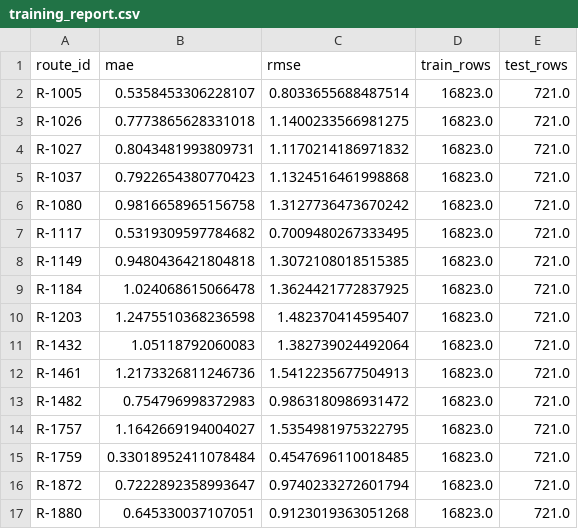
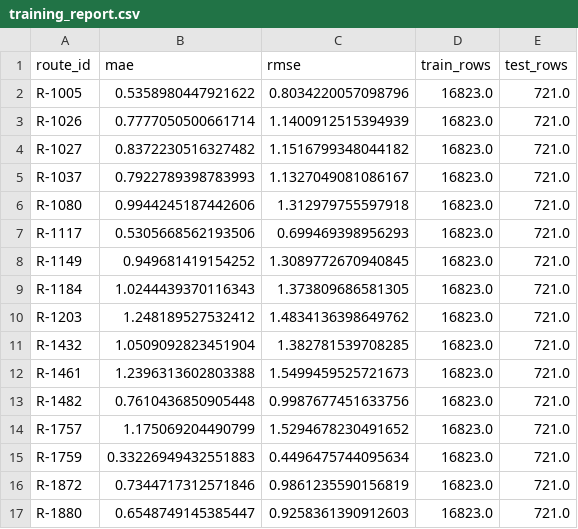
Before and after one commit to ahm538/time-series-forecasting_SEKKA, a CSV file: training_report.csv, drawn as a sheet; only a part is shown; the diff covers the shown part only.

```diff
--- a/training_report.csv
+++ b/training_report.csv
@@ -1,17 +1,17 @@
 route_id,mae,rmse,train_rows,test_rows
-R-1005,0.5358453306228107,0.8033655688487514,16823.0,721.0
-R-1026,0.7773865628331018,1.1400233566981275,16823.0,721.0
-R-1027,0.8043481993809731,1.1170214186971832,16823.0,721.0
-R-1037,0.7922654380770423,1.1324516461998868,16823.0,721.0
-R-1080,0.9816658965156758,1.3127736473670242,16823.0,721.0
-R-1117,0.5319309597784682,0.7009480267333495,16823.0,721.0
-R-1149,0.9480436421804818,1.3072108018515385,16823.0,721.0
-R-1184,1.024068615066478,1.3624421772837925,16823.0,721.0
-R-1203,1.2475510368236598,1.482370414595407,16823.0,721.0
-R-1432,1.05118792060083,1.382739024492064,16823.0,721.0
-R-1461,1.2173326811246736,1.5412235677504913,16823.0,721.0
-R-1482,0.754796998372983,0.9863180986931472,16823.0,721.0
-R-1757,1.1642669194004027,1.5354981975322795,16823.0,721.0
-R-1759,0.33018952411078484,0.4547696110018485,16823.0,721.0
-R-1872,0.7222892358993647,0.9740233272601794,16823.0,721.0
-R-1880,0.645330037107051,0.9123019363051268,16823.0,721.0
+R-1005,0.5358980447921622,0.8034220057098796,16823.0,721.0
+R-1026,0.7777050500661714,1.1400912515394939,16823.0,721.0
+R-1027,0.8372230516327482,1.1516799348044182,16823.0,721.0
+R-1037,0.7922789398783993,1.1327049081086167,16823.0,721.0
+R-1080,0.9944245187442606,1.312979755597918,16823.0,721.0
+R-1117,0.5305668562193506,0.699469398956293,16823.0,721.0
+R-1149,0.949681419154252,1.3089772670940845,16823.0,721.0
+R-1184,1.0244439370116343,1.373809686581305,16823.0,721.0
+R-1203,1.248189527532412,1.4834136398649762,16823.0,721.0
+R-1432,1.0509092823451904,1.382781539708285,16823.0,721.0
+R-1461,1.2396313602803388,1.5499459525721673,16823.0,721.0
+R-1482,0.7610436850905448,0.9987677451633756,16823.0,721.0
+R-1757,1.175069204490799,1.5294678230491652,16823.0,721.0
+R-1759,0.33226949432551883,0.4496475744095634,16823.0,721.0
+R-1872,0.7344717312571846,0.9861235590156819,16823.0,721.0
+R-1880,0.6548749145385447,0.9258361390912603,16823.0,721.0
```
Also changed, not shown: 18 edited cells elsewhere in this file, 30 other files.
